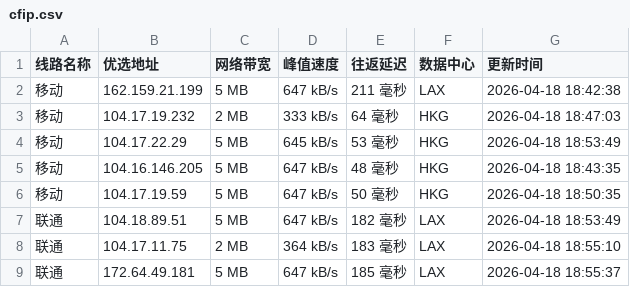
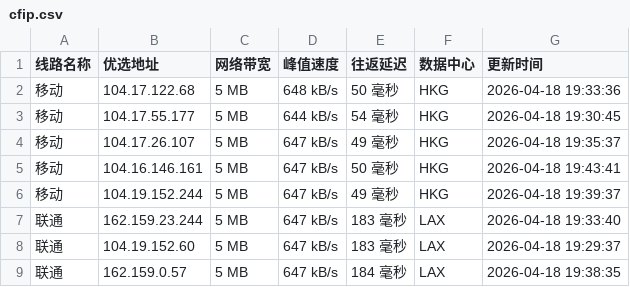
Before and after one commit to xing2kong/cfipv4db, a CSV file: cfip.csv, drawn as a sheet; only a part is shown; the diff covers the shown part only.

```diff
--- a/cfip.csv
+++ b/cfip.csv
@@ -1,9 +1,9 @@
 线路名称,优选地址,网络带宽,峰值速度,往返延迟,数据中心,更新时间
-移动,162.159.21.199,5 MB,647 kB/s,211 毫秒,LAX,2026-04-18 18:42:38
-移动,104.17.19.232,2 MB,333 kB/s,64 毫秒,HKG,2026-04-18 18:47:03
-移动,104.17.22.29,5 MB,645 kB/s,53 毫秒,HKG,2026-04-18 18:53:49
-移动,104.16.146.205,5 MB,647 kB/s,48 毫秒,HKG,2026-04-18 18:43:35
-移动,104.17.19.59,5 MB,647 kB/s,50 毫秒,HKG,2026-04-18 18:50:35
-联通,104.18.89.51,5 MB,647 kB/s,182 毫秒,LAX,2026-04-18 18:53:49
-联通,104.17.11.75,2 MB,364 kB/s,183 毫秒,LAX,2026-04-18 18:55:10
-联通,172.64.49.181,5 MB,647 kB/s,185 毫秒,LAX,2026-04-18 18:55:37
+移动,104.17.122.68,5 MB,648 kB/s,50 毫秒,HKG,2026-04-18 19:33:36
+移动,104.17.55.177,5 MB,644 kB/s,54 毫秒,HKG,2026-04-18 19:30:45
+移动,104.17.26.107,5 MB,647 kB/s,49 毫秒,HKG,2026-04-18 19:35:37
+移动,104.16.146.161,5 MB,647 kB/s,50 毫秒,HKG,2026-04-18 19:43:41
+移动,104.19.152.244,5 MB,647 kB/s,49 毫秒,HKG,2026-04-18 19:39:37
+联通,162.159.23.244,5 MB,647 kB/s,183 毫秒,LAX,2026-04-18 19:33:40
+联通,104.19.152.60,5 MB,647 kB/s,183 毫秒,LAX,2026-04-18 19:29:37
+联通,162.159.0.57,5 MB,647 kB/s,184 毫秒,LAX,2026-04-18 19:38:35
```
Also changed, not shown: 21 edited cells elsewhere in this file, 1 other file.
